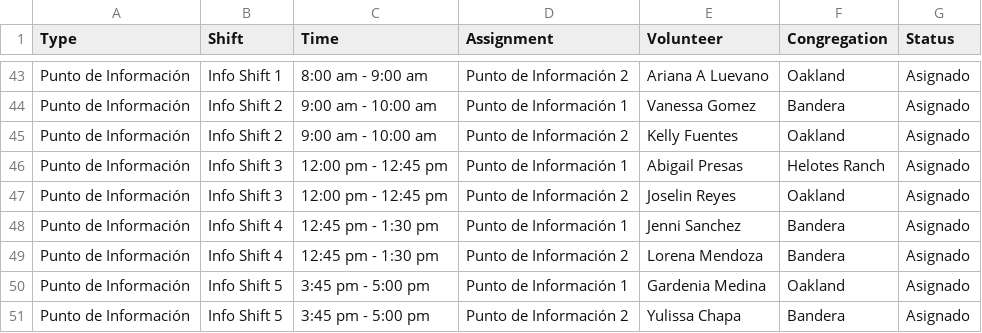
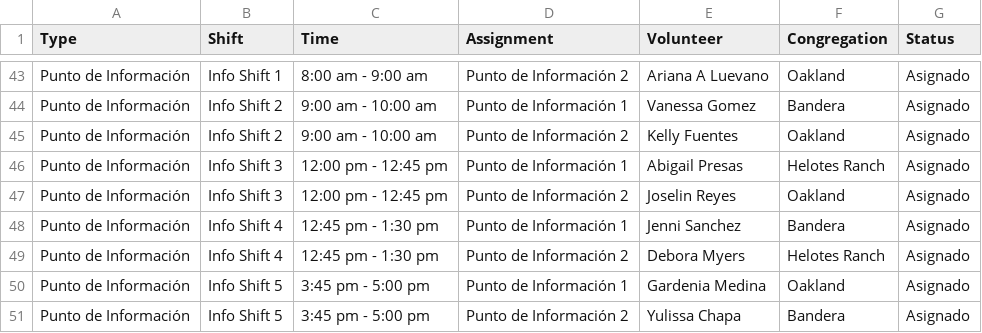
Before and after one commit to jessegonzales933-hue/contribution-schedule, a CSV file: schedule.csv, drawn as a sheet; only a part is shown, gaps mark what is left out.

```diff
--- a/schedule.csv
+++ b/schedule.csv
@@ -48,3 +48,3 @@ Punto de Información,Info Shift 3,12:00 pm - 12:45 pm,Punto de Información 2,J
 Punto de Información,Info Shift 4,12:45 pm - 1:30 pm,Punto de Información 1,Jenni Sanchez,Bandera,Asignado
-Punto de Información,Info Shift 4,12:45 pm - 1:30 pm,Punto de Información 2,Lorena Mendoza,Bandera,Asignado
+Punto de Información,Info Shift 4,12:45 pm - 1:30 pm,Punto de Información 2,Debora Myers,Helotes Ranch,Asignado
 Punto de Información,Info Shift 5,3:45 pm - 5:00 pm,Punto de Información 1,Gardenia Medina,Oakland,Asignado
```
